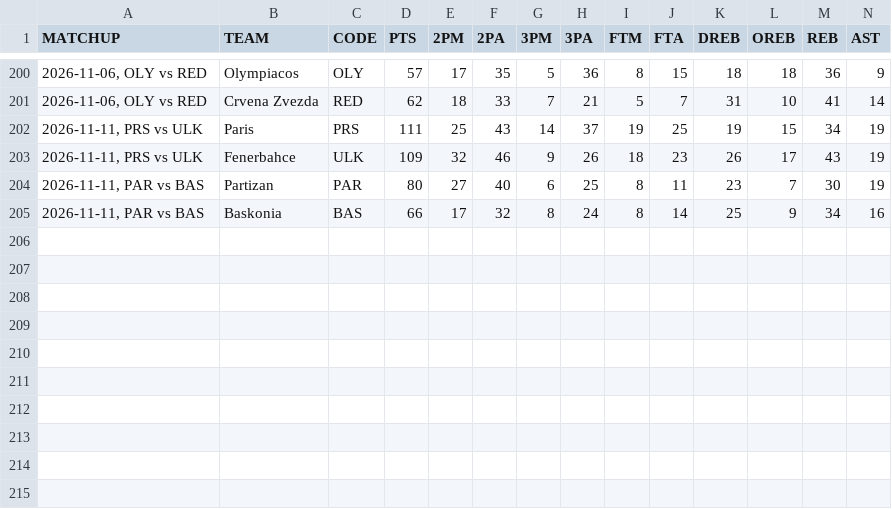
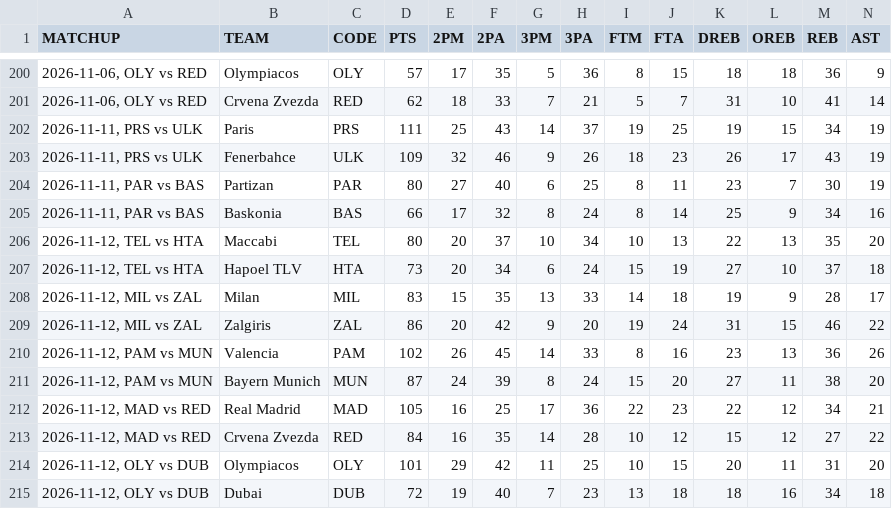
Before and after one commit to filippospol/bball-stats, a CSV file: data/EL-teams.csv, drawn as a sheet; only a part is shown, gaps mark what is left out; rows hold the shown columns only; the diff names each change by its address in the sheet, - before the commit and + after, or states it on an @@ line.

```diff
--- a/data/EL-teams.csv
+++ b/data/EL-teams.csv
+row 206: 2026-11-12, TEL vs HTA | Maccabi | TEL | 80 | 20 | 37 | 10 | 34 | 10 | 13 | 22 | 13 | 35 | 20
+row 207: 2026-11-12, TEL vs HTA | Hapoel TLV | HTA | 73 | 20 | 34 | 6 | 24 | 15 | 19 | 27 | 10 | 37 | 18
+row 208: 2026-11-12, MIL vs ZAL | Milan | MIL | 83 | 15 | 35 | 13 | 33 | 14 | 18 | 19 | 9 | 28 | 17
+row 209: 2026-11-12, MIL vs ZAL | Zalgiris | ZAL | 86 | 20 | 42 | 9 | 20 | 19 | 24 | 31 | 15 | 46 | 22
+row 210: 2026-11-12, PAM vs MUN | Valencia | PAM | 102 | 26 | 45 | 14 | 33 | 8 | 16 | 23 | 13 | 36 | 26
+row 211: 2026-11-12, PAM vs MUN | Bayern Munich | MUN | 87 | 24 | 39 | 8 | 24 | 15 | 20 | 27 | 11 | 38 | 20
+row 212: 2026-11-12, MAD vs RED | Real Madrid | MAD | 105 | 16 | 25 | 17 | 36 | 22 | 23 | 22 | 12 | 34 | 21
+row 213: 2026-11-12, MAD vs RED | Crvena Zvezda | RED | 84 | 16 | 35 | 14 | 28 | 10 | 12 | 15 | 12 | 27 | 22
+row 214: 2026-11-12, OLY vs DUB | Olympiacos | OLY | 101 | 29 | 42 | 11 | 25 | 10 | 15 | 20 | 11 | 31 | 20
+row 215: 2026-11-12, OLY vs DUB | Dubai | DUB | 72 | 19 | 40 | 7 | 23 | 13 | 18 | 18 | 16 | 34 | 18
```
Also changed, not shown: data/EC-players.csv, data/EC-teams.csv, 2 other files.
